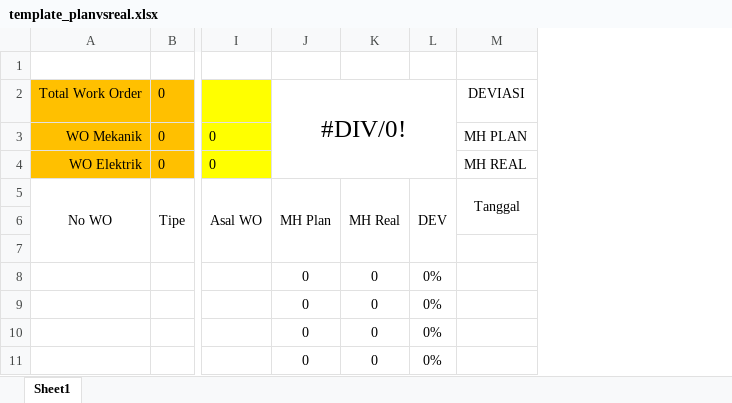
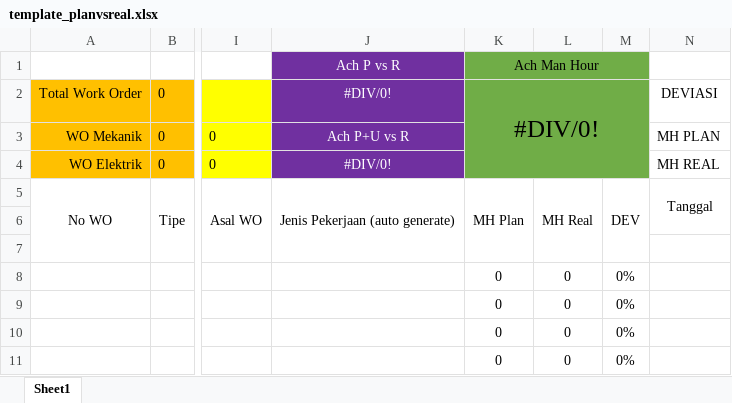
Before and after one commit to newbie15/Ananti, an Excel workbook: assets/excel/template_planvsreal.xlsx, sheet Sheet1, drawn as a sheet; only a part is shown, gaps mark what is left out; values as stored, in another font and other column widths than the file's, no borders; conditional formats not drawn; addresses are those after the commit; rows hold the shown columns only; the diff names each change by its address in the sheet, - before the commit and + after, or states it on an @@ line.

Commit message:
update monalisa integration and update template pvsr

```diff
--- a/assets/excel/template_planvsreal.xlsx (sheet Sheet1)
+++ b/assets/excel/template_planvsreal.xlsx (sheet Sheet1)
+column J (Ach P vs R), rows 2-5: #DIV/0! | Ach P+U vs R | #DIV/0! | Jenis Pekerjaan (auto generate)
-row 1: (empty)
+row 1:  |  |  | Ach P vs R | Ach Man Hour
-K1:M4 fill: none
+K1:M4 fill: #70AD47
+K1:M1 merged
```
Also changed, not shown: formulas that keep their value, 8 other files.
